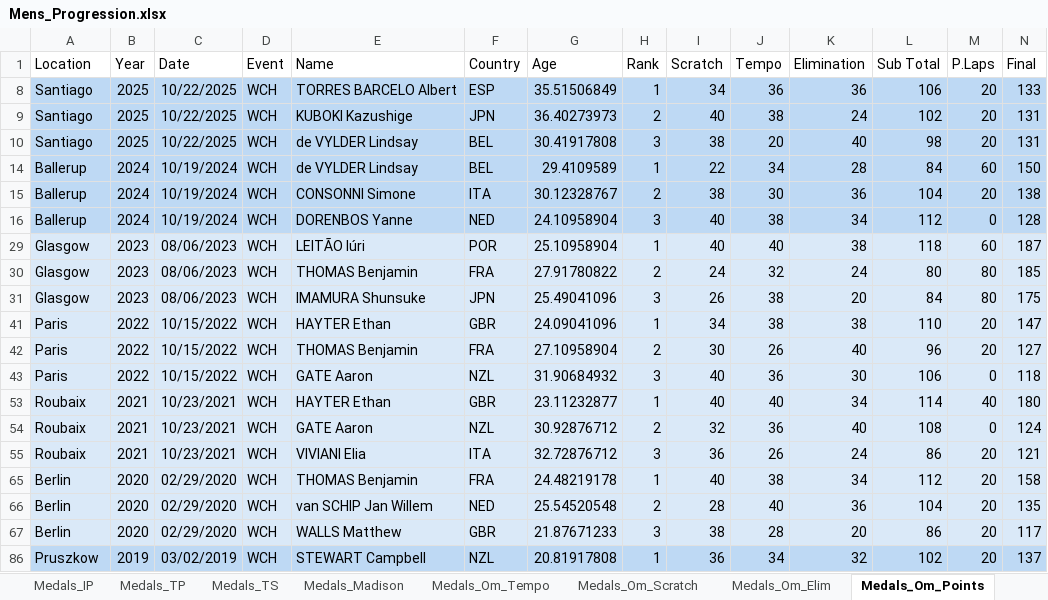
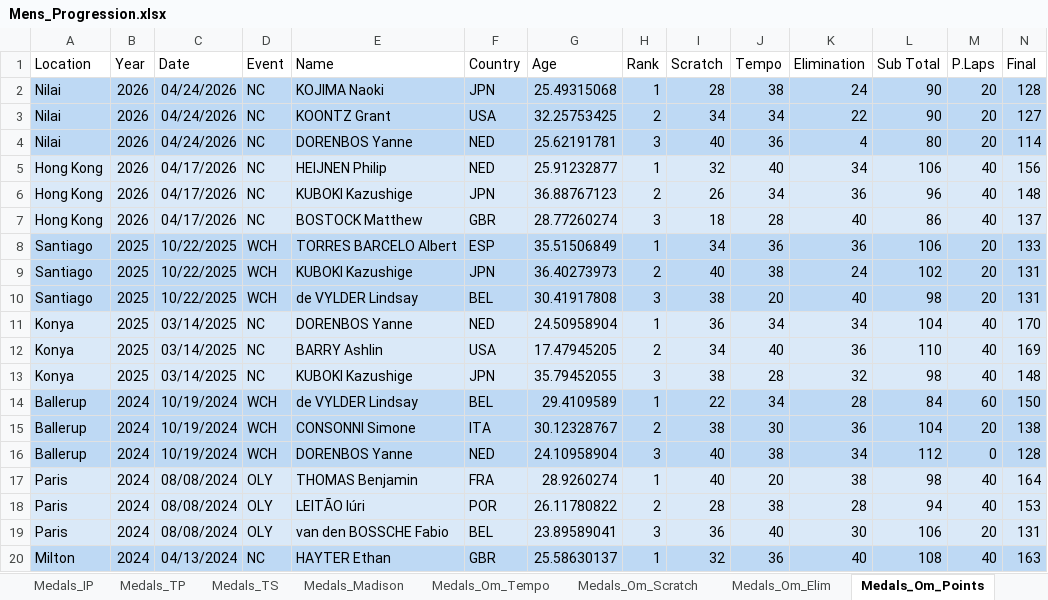
Before and after one commit to Bremz09/CNZPD, an Excel workbook: pages/WR_progressions/Mens_Progression.xlsx, sheet Medals_Om_Points, drawn as a sheet; only a part is shown; the shorter side is filled out with more unchanged rows; values as stored, in another font and other column widths than the file's, no borders; conditional formats not drawn; rows hold the shown columns only; the diff covers the shown part only; the diff names each change by its address in the sheet, - before the commit and + after, or states it on an @@ line.

```diff
--- a/pages/WR_progressions/Mens_Progression.xlsx (sheet Medals_Om_Points)
+++ b/pages/WR_progressions/Mens_Progression.xlsx (sheet Medals_Om_Points)
@@ row 2 unhidden: Nilai | 2026 | 04/24/2026 | NC | KOJIMA Naoki | JPN | 25.49315068 | 1 | 28 | 38 | 24 | 90 | 20 | 128 @@
@@ row 3 unhidden: Nilai | 2026 | 04/24/2026 | NC | KOONTZ Grant | USA | 32.25753425 | 2 | 34 | 34 | 22 | 90 | 20 | 127 @@
@@ row 4 unhidden: Nilai | 2026 | 04/24/2026 | NC | DORENBOS Yanne | NED | 25.62191781 | 3 | 40 | 36 | 4 | 80 | 20 | 114 @@
@@ row 5 unhidden: Hong Kong | 2026 | 04/17/2026 | NC | HEIJNEN Philip | NED | 25.91232877 | 1 | 32 | 40 | 34 | 106 | 40 | 156 @@
@@ row 6 unhidden: Hong Kong | 2026 | 04/17/2026 | NC | KUBOKI Kazushige | JPN | 36.88767123 | 2 | 26 | 34 | 36 | 96 | 40 | 148 @@
@@ row 7 unhidden: Hong Kong | 2026 | 04/17/2026 | NC | BOSTOCK Matthew | GBR | 28.77260274 | 3 | 18 | 28 | 40 | 86 | 40 | 137 @@
@@ row 11 unhidden: Konya | 2025 | 03/14/2025 | NC | DORENBOS Yanne | NED | 24.50958904 | 1 | 36 | 34 | 34 | 104 | 40 | 170 @@
@@ row 12 unhidden: Konya | 2025 | 03/14/2025 | NC | BARRY Ashlin | USA | 17.47945205 | 2 | 34 | 40 | 36 | 110 | 40 | 169 @@
@@ row 13 unhidden: Konya | 2025 | 03/14/2025 | NC | KUBOKI Kazushige | JPN | 35.79452055 | 3 | 38 | 28 | 32 | 98 | 40 | 148 @@
@@ row 17 unhidden: Paris | 2024 | 08/08/2024 | OLY | THOMAS Benjamin | FRA | 28.9260274 | 1 | 40 | 20 | 38 | 98 | 40 | 164 @@
@@ row 18 unhidden: Paris | 2024 | 08/08/2024 | OLY | LEITÃO Iúri | POR | 26.11780822 | 2 | 28 | 38 | 28 | 94 | 40 | 153 @@
@@ row 19 unhidden: Paris | 2024 | 08/08/2024 | OLY | van den BOSSCHE Fabio | BEL | 23.89589041 | 3 | 36 | 40 | 30 | 106 | 20 | 131 @@
@@ row 20 unhidden: Milton | 2024 | 04/13/2024 | NC | HAYTER Ethan | GBR | 25.58630137 | 1 | 32 | 36 | 40 | 108 | 40 | 163 @@
```
Also changed, not shown: 3 added rows and 92 hidden or unhidden rows elsewhere in this sheet, sheet Medals_Om_Tempo, sheet Medals_Om_Elim, hidden cells, pages/WR_progressions/Individual/Medals_Mens_Omnium.xlsx, 4 other files.
